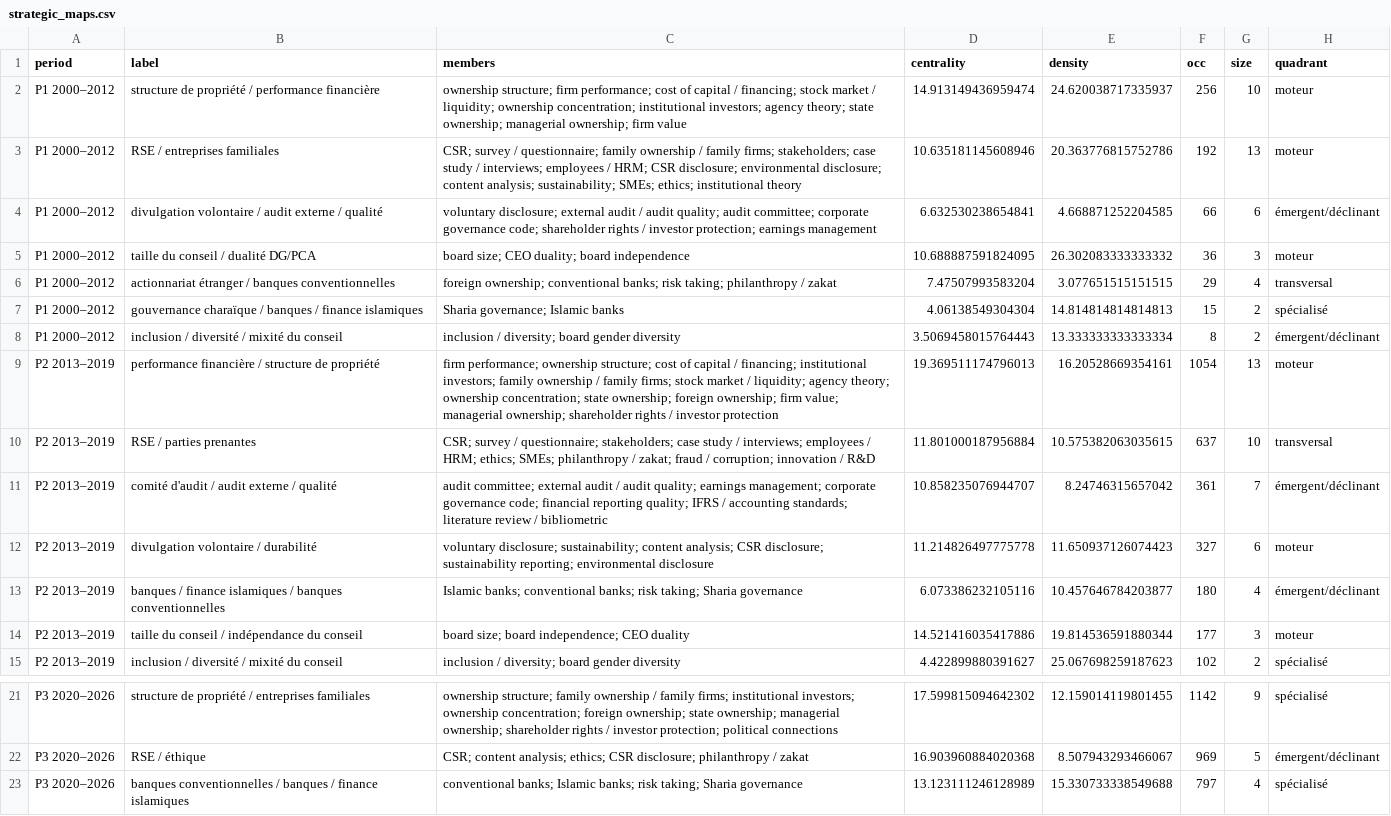
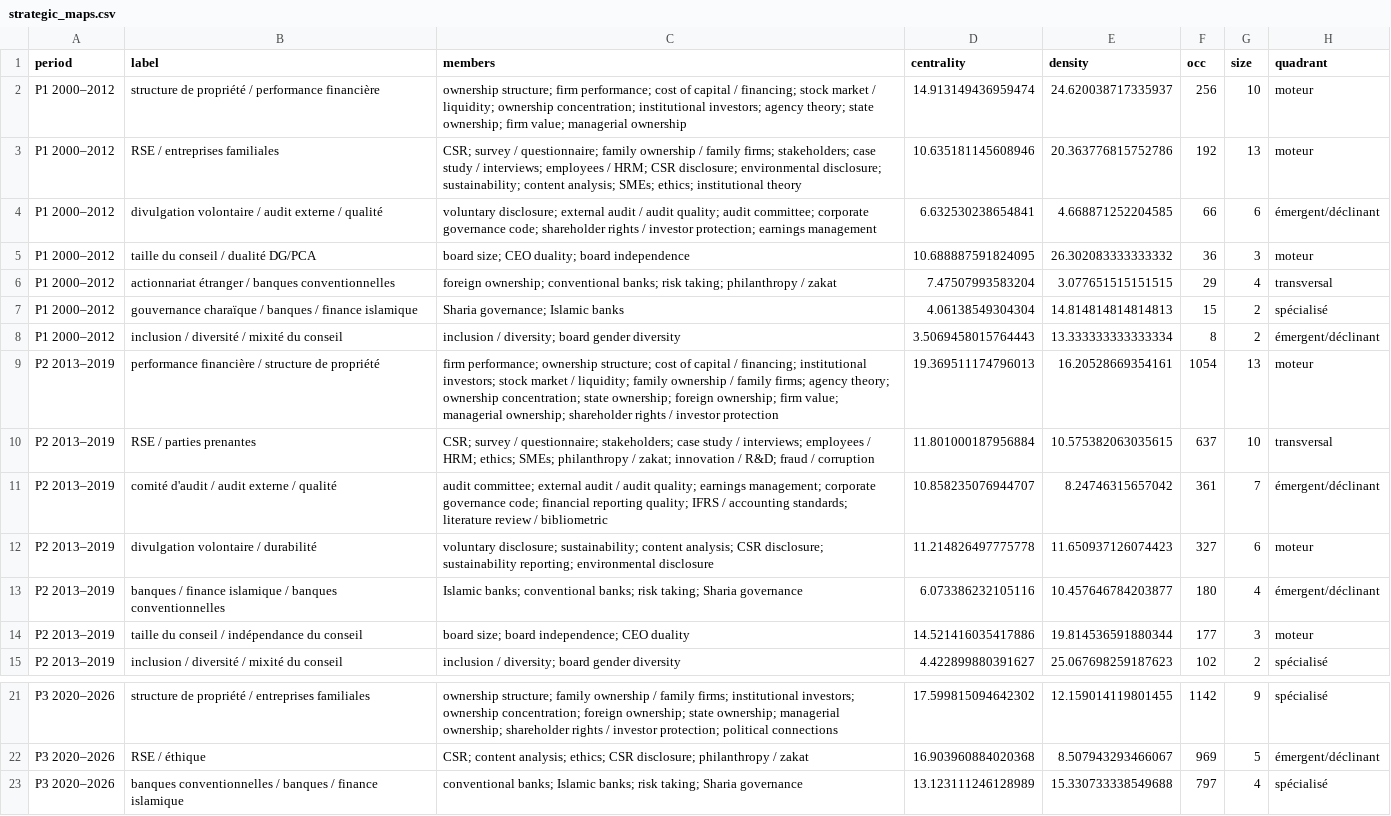
Before and after one commit to rabia-bousbialaiche-77/cig2027-mena-governance-bibliometrics, a CSV file: tables/strategic_maps.csv, drawn as a sheet; only a part is shown, gaps mark what is left out.

```diff
--- a/tables/strategic_maps.csv
+++ b/tables/strategic_maps.csv
@@ -1,4 +1,4 @@
 period,label,members,centrality,density,occ,size,quadrant
-P1 2000–2012,structure de propriété / performance financière,ownership structure; firm performance; cost of capital / financing; stock market / liquidity; ownership concentration; institutional investors; agency theory; state ownership; managerial ownership; firm value,14.913149436959474,24.620038717335937,256,10,moteur
-P1 2000–2012,RSE / entreprises familiales,CSR; survey / questionnaire; family ownership / family firms; stakeholders; case study / interviews; employees / HRM; CSR disclosure; environmental disclosure; content analysis; sustainability; SMEs; ethics; institutional theory,10.635181145608946,20.363776815752786,192,13,moteur
+P1 2000–2012,structure de propriété / performance financière,ownership structure; firm performance; cost of capital / financing; stock market / liquidity; ownership concentration; institutional investors; agency theory; state ownership; firm value; managerial ownership,14.913149436959474,24.620038717335937,256,10,moteur
+P1 2000–2012,RSE / entreprises familiales,CSR; survey / questionnaire; family ownership / family firms; stakeholders; case study / interviews; employees / HRM; CSR disclosure; environmental disclosure; sustainability; content analysis; SMEs; ethics; institutional theory,10.635181145608946,20.363776815752786,192,13,moteur
 P1 2000–2012,divulgation volontaire / audit externe / qualité,voluntary disclosure; external audit / audit quality; audit committee; corporate governance code; shareholder rights / investor protection; earnings management,6.632530238654841,4.668871252204585,66,6,émergent/déclinant
@@ -6,9 +6,9 @@ P1 2000–2012,taille du conseil / dualité DG/PCA,board size; CEO duality; boar
 P1 2000–2012,actionnariat étranger / banques conventionnelles,foreign ownership; conventional banks; risk taking; philanthropy / zakat,7.47507993583204,3.077651515151515,29,4,transversal
-P1 2000–2012,gouvernance charaïque / banques / finance islamiques,Sharia governance; Islamic banks,4.06138549304304,14.814814814814813,15,2,spécialisé
+P1 2000–2012,gouvernance charaïque / banques / finance islamique,Sharia governance; Islamic banks,4.06138549304304,14.814814814814813,15,2,spécialisé
 P1 2000–2012,inclusion / diversité / mixité du conseil,inclusion / diversity; board gender diversity,3.5069458015764443,13.333333333333334,8,2,émergent/déclinant
-P2 2013–2019,performance financière / structure de propriété,firm performance; ownership structure; cost of capital / financing; institutional investors; family ownership / family firms; stock market / liquidity; agency theory; ownership concentration; state ownership; foreign ownership; firm value; managerial ownership; shareholder rights / investor protection,19.369511174796013,16.20528669354161,1054,13,moteur
-P2 2013–2019,RSE / parties prenantes,CSR; survey / questionnaire; stakeholders; case study / interviews; employees / HRM; ethics; SMEs; philanthropy / zakat; fraud / corruption; innovation / R&D,11.801000187956884,10.575382063035615,637,10,transversal
+P2 2013–2019,performance financière / structure de propriété,firm performance; ownership structure; cost of capital / financing; institutional investors; stock market / liquidity; family ownership / family firms; agency theory; ownership concentration; state ownership; foreign ownership; firm value; managerial ownership; shareholder rights / investor protection,19.369511174796013,16.20528669354161,1054,13,moteur
+P2 2013–2019,RSE / parties prenantes,CSR; survey / questionnaire; stakeholders; case study / interviews; employees / HRM; ethics; SMEs; philanthropy / zakat; innovation / R&D; fraud / corruption,11.801000187956884,10.575382063035615,637,10,transversal
 P2 2013–2019,comité d'audit / audit externe / qualité,audit committee; external audit / audit quality; earnings management; corporate governance code; financial reporting quality; IFRS / accounting standards; literature review / bibliometric,10.858235076944707,8.24746315657042,361,7,émergent/déclinant
 P2 2013–2019,divulgation volontaire / durabilité,voluntary disclosure; sustainability; content analysis; CSR disclosure; sustainability reporting; environmental disclosure,11.214826497775778,11.650937126074423,327,6,moteur
-P2 2013–2019,banques / finance islamiques / banques conventionnelles,Islamic banks; conventional banks; risk taking; Sharia governance,6.073386232105116,10.457646784203877,180,4,émergent/déclinant
+P2 2013–2019,banques / finance islamique / banques conventionnelles,Islamic banks; conventional banks; risk taking; Sharia governance,6.073386232105116,10.457646784203877,180,4,émergent/déclinant
 P2 2013–2019,taille du conseil / indépendance du conseil,board size; board independence; CEO duality,14.521416035417886,19.814536591880344,177,3,moteur
@@ -22,2 +22,2 @@ P3 2020–2026,structure de propriété / entreprises familiales,ownership struc
 P3 2020–2026,RSE / éthique,CSR; content analysis; ethics; CSR disclosure; philanthropy / zakat,16.903960884020368,8.507943293466067,969,5,émergent/déclinant
-P3 2020–2026,banques conventionnelles / banques / finance islamiques,conventional banks; Islamic banks; risk taking; Sharia governance,13.123111246128989,15.330733338549688,797,4,spécialisé
+P3 2020–2026,banques conventionnelles / banques / finance islamique,conventional banks; Islamic banks; risk taking; Sharia governance,13.123111246128989,15.330733338549688,797,4,spécialisé
```
Also changed, not shown: tables/cocitation_clusters.csv, tables/thematic_evolution.csv, 31 other files.
